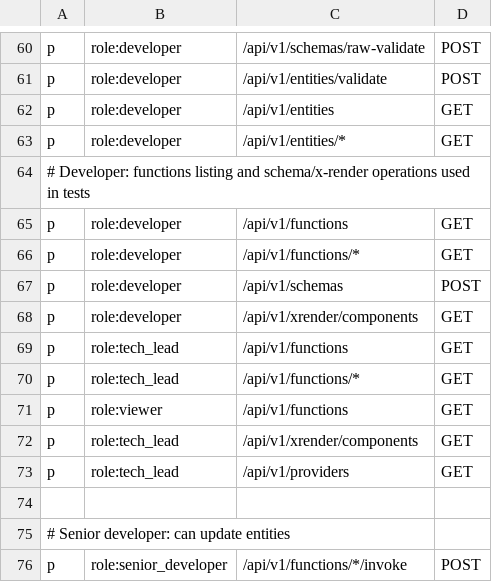
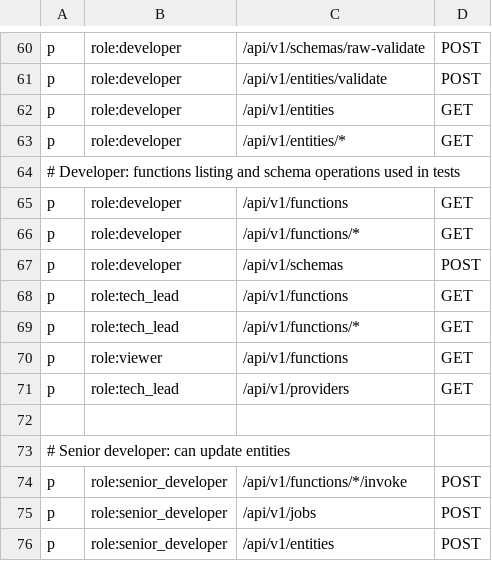
Before and after one commit to cuihairu/croupier, a CSV file: configs/rbac_policy.csv, drawn as a sheet; only a part is shown, gaps mark what is left out; the shorter side is filled out with more unchanged rows.

Commit message:
refactor: align docs, remove xrender, stabilize sqlite tests

```diff
--- a/configs/rbac_policy.csv
+++ b/configs/rbac_policy.csv
@@ -63,3 +63,3 @@ p, role:developer, /api/v1/entities, GET
 p, role:developer, /api/v1/entities/*, GET
-# Developer: functions listing and schema/x-render operations used in tests
+# Developer: functions listing and schema operations used in tests
 p, role:developer, /api/v1/functions, GET
@@ -67,3 +67,2 @@ p, role:developer, /api/v1/functions/*, GET
 p, role:developer, /api/v1/schemas, POST
-p, role:developer, /api/v1/xrender/components, GET
 p, role:tech_lead, /api/v1/functions, GET
@@ -71,3 +70,2 @@ p, role:tech_lead, /api/v1/functions/*, GET
 p, role:viewer, /api/v1/functions, GET
-p, role:tech_lead, /api/v1/xrender/components, GET
 p, role:tech_lead, /api/v1/providers, GET
```
Also changed, not shown: 52 other files.
